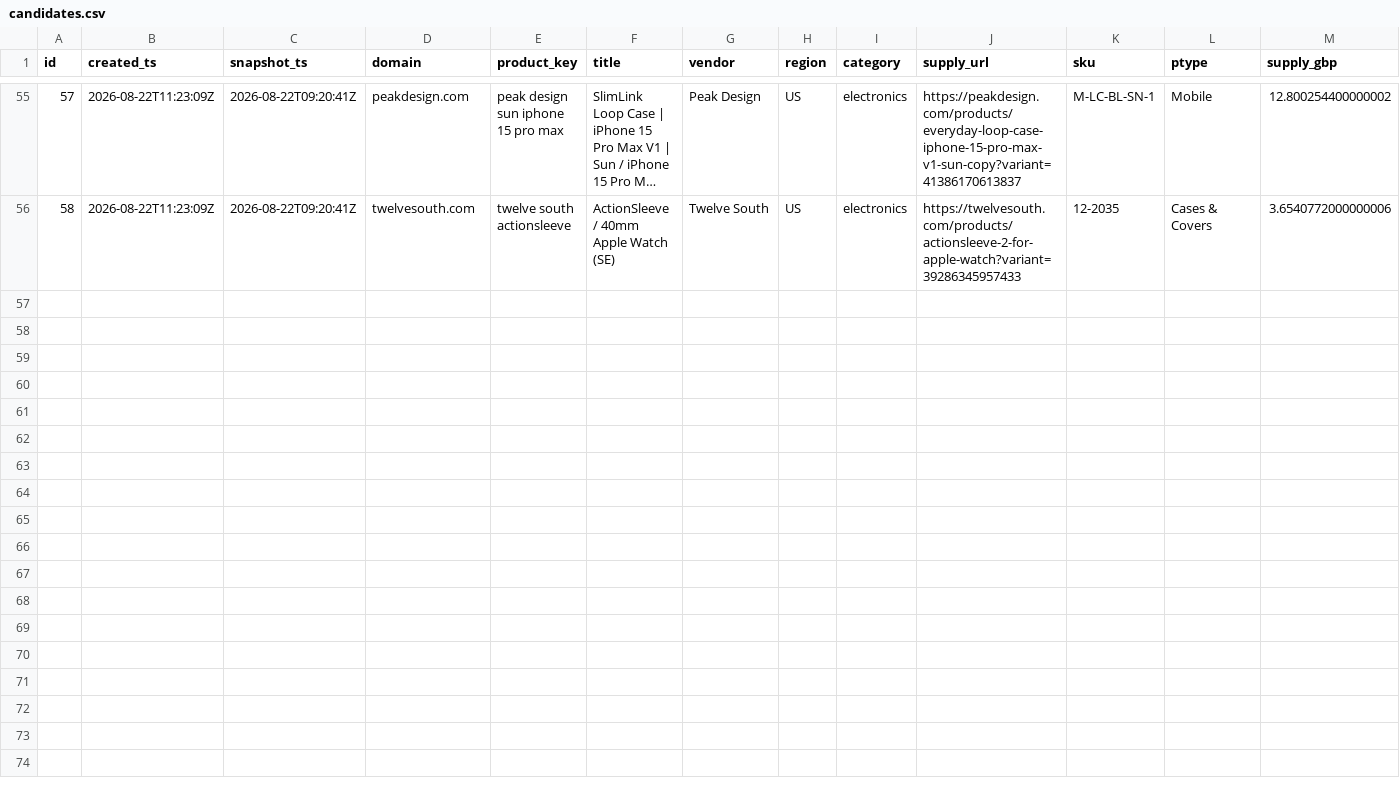
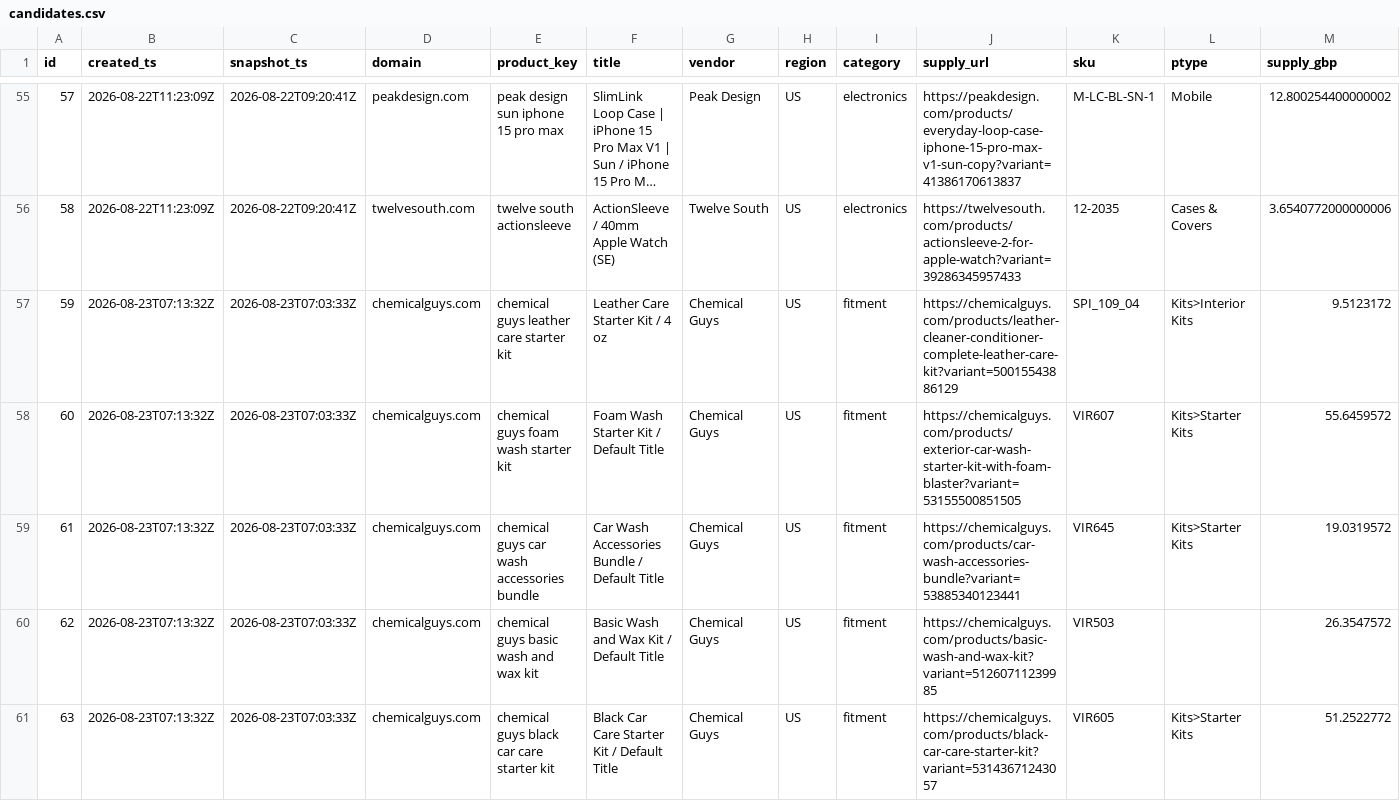
Before and after one commit to ebukaene22-rgb/cv-editor, a CSV file: arbitrage/history/candidates.csv, drawn as a sheet; only a part is shown, gaps mark what is left out; long unchanged cells end in …; rows hold the shown columns only; the diff names each change by its address in the sheet, - before the commit and + after, or states it on an @@ line.

```diff
--- a/arbitrage/history/candidates.csv
+++ b/arbitrage/history/candidates.csv
+row 57: 59 | 2026-08-23T07:13:32Z | 2026-08-23T07:03:33Z | chemicalguys.com | chemical guys leather care starter kit | Leather Care Starter Kit / 4 oz | Chemical Guys | US | fitment | https://chemicalguys.com/products/leather-cleaner-conditioner-complete-leather-care-kit?variant=50015543886129 | SPI_109_04 | Kits>Interior Kits | 9.5123172
+row 58: 60 | 2026-08-23T07:13:32Z | 2026-08-23T07:03:33Z | chemicalguys.com | chemical guys foam wash starter kit | Foam Wash Starter Kit / Default Title | Chemical Guys | US | fitment | https://chemicalguys.com/products/exterior-car-wash-starter-kit-with-foam-blaster?variant=53155500851505 | VIR607 | Kits>Starter Kits | 55.6459572
+row 59: 61 | 2026-08-23T07:13:32Z | 2026-08-23T07:03:33Z | chemicalguys.com | chemical guys car wash accessories bundle | Car Wash Accessories Bundle / Default Title | Chemical Guys | US | fitment | https://chemicalguys.com/products/car-wash-accessories-bundle?variant=53885340123441 | VIR645 | Kits>Starter Kits | 19.0319572
+row 60: 62 | 2026-08-23T07:13:32Z | 2026-08-23T07:03:33Z | chemicalguys.com | chemical guys basic wash and wax kit | Basic Wash and Wax Kit / Default Title | Chemical Guys | US | fitment | https://chemicalguys.com/products/basic-wash-and-wax-kit?variant=51260711239985 | VIR503 |  | 26.3547572
+row 61: 63 | 2026-08-23T07:13:32Z | 2026-08-23T07:03:33Z | chemicalguys.com | chemical guys black car care starter kit | Black Car Care Starter Kit / Default Title | Chemical Guys | US | fitment | https://chemicalguys.com/products/black-car-care-starter-kit?variant=53143671243057 | VIR605 | Kits>Starter Kits | 51.2522772
```
Also changed, not shown: 3 other files.
